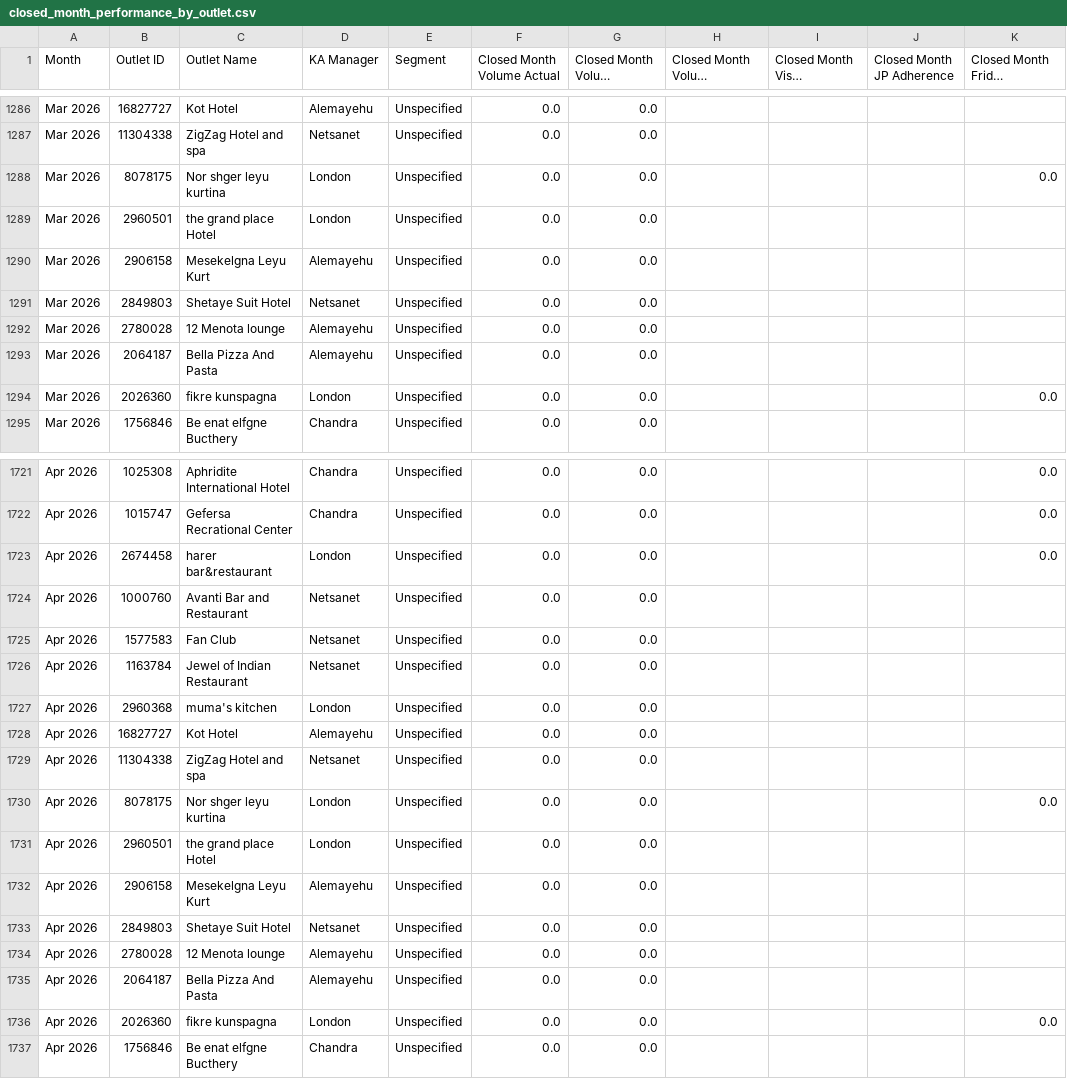
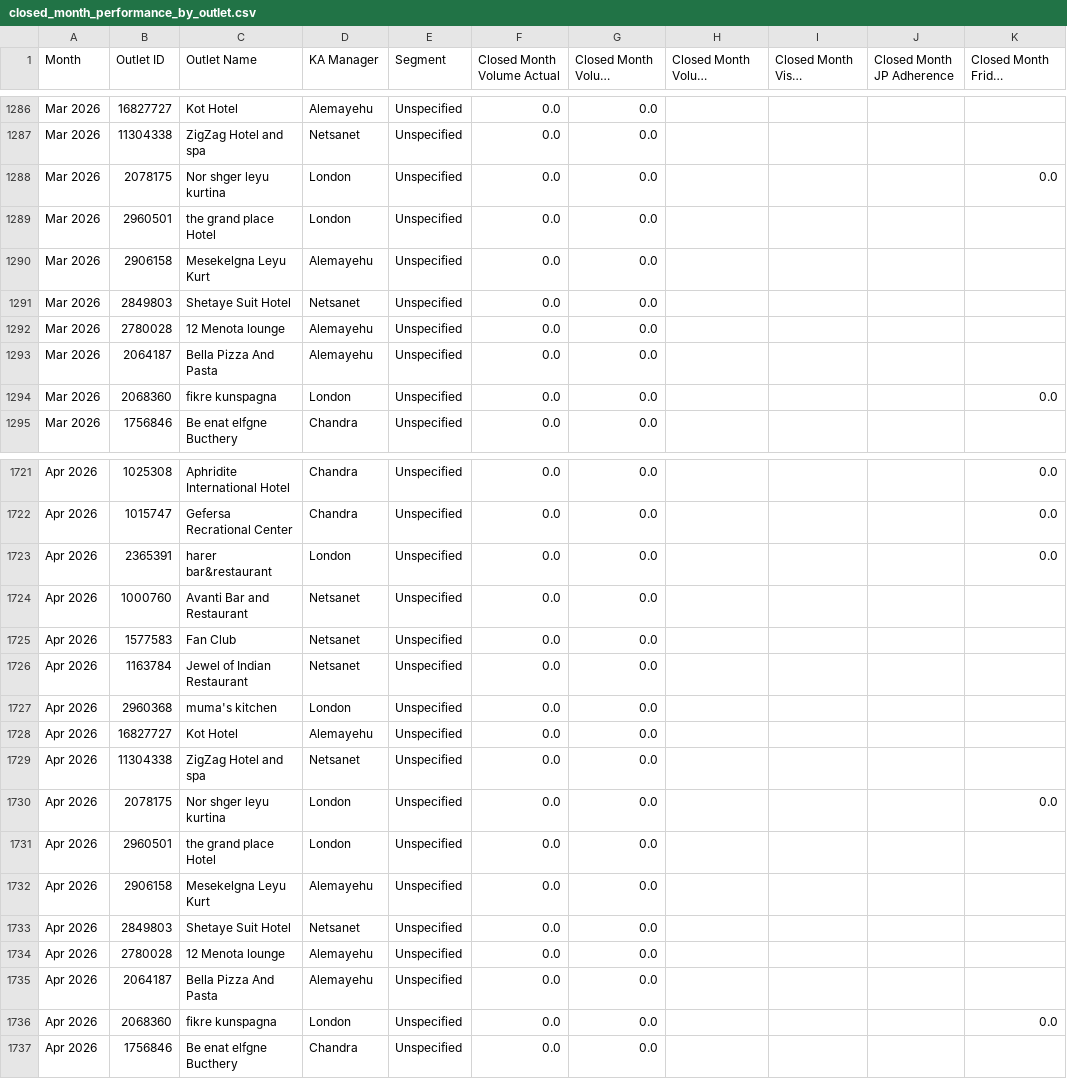
Before and after one commit to NatnaelTesfagiorgis/Key-Account, a CSV file: dashboard_data/closed_month_performance_by_outlet.csv, drawn as a sheet; only a part is shown, gaps mark what is left out; long unchanged cells end in …; the diff covers the shown part only; the diff names each change by its address in the sheet, - before the commit and + after, or states it on an @@ line.

```diff
--- a/dashboard_data/closed_month_performance_by_outlet.csv
+++ b/dashboard_data/closed_month_performance_by_outlet.csv
-B1288 (Outlet ID): 8078175
+B1288 (Outlet ID): 2078175
-B1294 (Outlet ID): 2026360
+B1294 (Outlet ID): 2068360
-B1723 (Outlet ID): 2674458
+B1723 (Outlet ID): 2365391
-B1730 (Outlet ID): 8078175
+B1730 (Outlet ID): 2078175
-B1736 (Outlet ID): 2026360
+B1736 (Outlet ID): 2068360
```
Also changed, not shown: 19 edited cells elsewhere in this file, dashboard_data/outlet_performance.csv, dashboard_data/visit_detail.csv, 3 other files.
